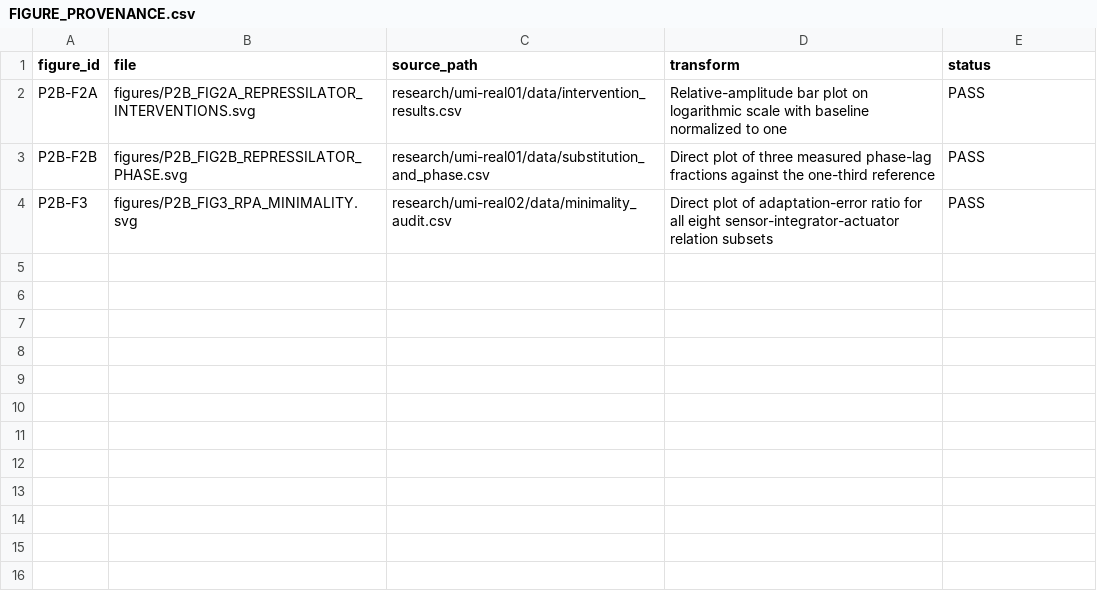
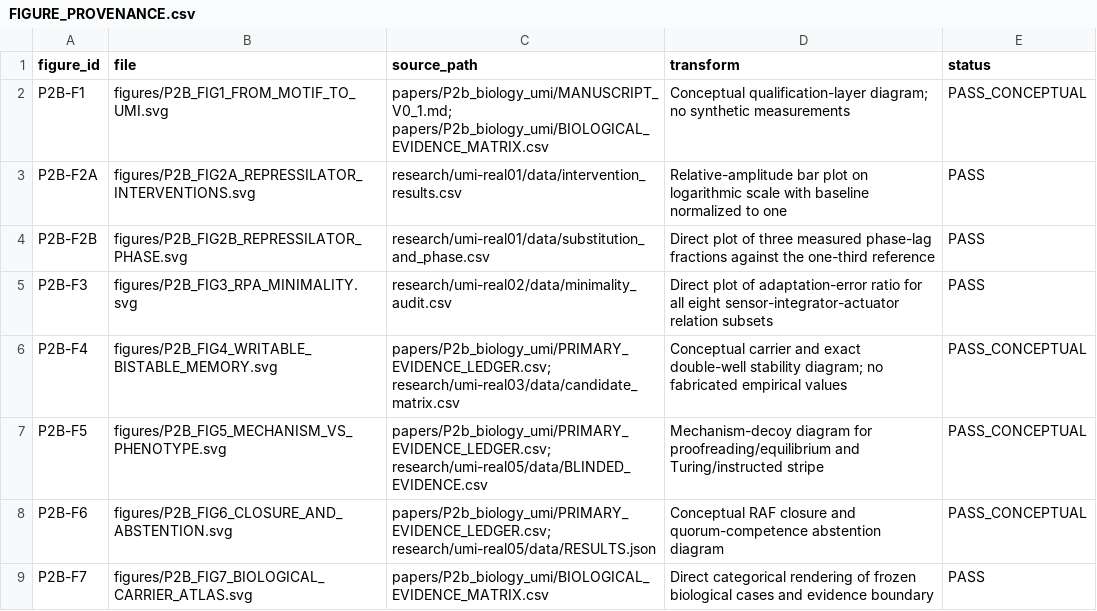
Before and after one commit to FacundoFirmenich/magimathics, a CSV file: papers/P2b_biology_umi/FIGURE_PROVENANCE.csv, drawn as a sheet; the diff names each change by its address in the sheet, - before the commit and + after, or states it on an @@ line.

Commit message:
Complete P2b figure provenance ledger

```diff
--- a/papers/P2b_biology_umi/FIGURE_PROVENANCE.csv
+++ b/papers/P2b_biology_umi/FIGURE_PROVENANCE.csv
+row 2: P2B-F1 | figures/P2B_FIG1_FROM_MOTIF_TO_UMI.svg | papers/P2b_biology_umi/MANUSCRIPT_V0_1.md; papers/P2b_biology_umi/BIOLOGICAL_EVIDENCE_MATRIX.csv | Conceptual qualification-layer diagram; no synthetic measurements | PASS_CONCEPTUAL
+row 6: P2B-F4 | figures/P2B_FIG4_WRITABLE_BISTABLE_MEMORY.svg | papers/P2b_biology_umi/PRIMARY_EVIDENCE_LEDGER.csv; research/umi-real03/data/candidate_matrix.csv | Conceptual carrier and exact double-well stability diagram; no fabricated empirical values | PASS_CONCEPTUAL
+row 7: P2B-F5 | figures/P2B_FIG5_MECHANISM_VS_PHENOTYPE.svg | papers/P2b_biology_umi/PRIMARY_EVIDENCE_LEDGER.csv; research/umi-real05/data/BLINDED_EVIDENCE.csv | Mechanism-decoy diagram for proofreading/equilibrium and Turing/instructed stripe | PASS_CONCEPTUAL
+row 8: P2B-F6 | figures/P2B_FIG6_CLOSURE_AND_ABSTENTION.svg | papers/P2b_biology_umi/PRIMARY_EVIDENCE_LEDGER.csv; research/umi-real05/data/RESULTS.json | Conceptual RAF closure and quorum-competence abstention diagram | PASS_CONCEPTUAL
+row 9: P2B-F7 | figures/P2B_FIG7_BIOLOGICAL_CARRIER_ATLAS.svg | papers/P2b_biology_umi/BIOLOGICAL_EVIDENCE_MATRIX.csv | Direct categorical rendering of frozen biological cases and evidence boundary | PASS
```
